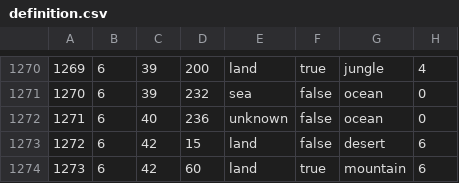
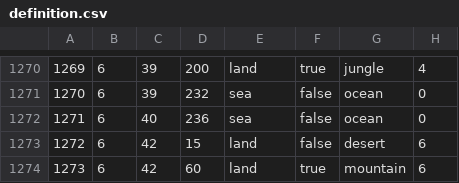
Before and after one commit to StainlessSteel1933/tzarmodgit6.0, a CSV file: map/definition.csv, drawn as a sheet; only a part is shown, gaps mark what is left out.

Commit message:
Update definition.csv

```diff
--- a/map/definition.csv
+++ b/map/definition.csv
@@ -1271,3 +1271,3 @@
 1270;6;39;232;sea;false;ocean;0
-1271;6;40;236;unknown;false;ocean;0
+1271;6;40;236;sea;false;ocean;0
 1272;6;42;15;land;false;desert;6
```
